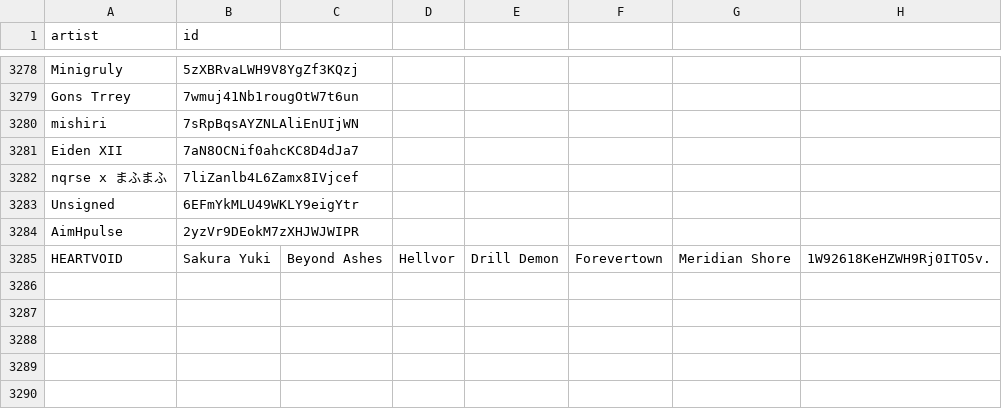
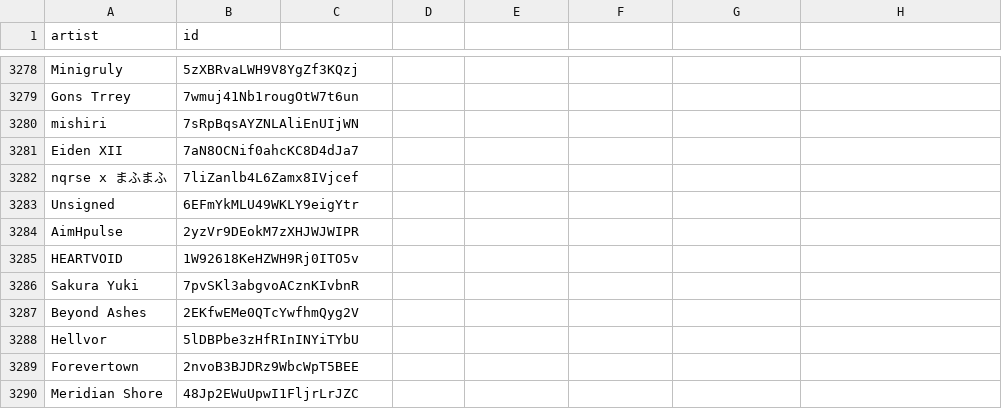
Before and after one commit to BenediktBahl/spotify-ai-blocker, a CSV file: SpotifyAiArtists.csv, drawn as a sheet; only a part is shown, gaps mark what is left out.

Commit message:
fix, +5

```diff
--- a/SpotifyAiArtists.csv
+++ b/SpotifyAiArtists.csv
@@ -3284,2 +3284,7 @@ Unsigned,6EFmYkMLU49WKLY9eigYtr
 AimHpulse,2yzVr9DEokM7zXHJWJWIPR
-HEARTVOID,  Sakura Yuki, Beyond Ashes, Hellvor, Drill Demon, Forevertown, Meridian Shore,1W92618KeHZWH9Rj0ITO5v.
+HEARTVOID,1W92618KeHZWH9Rj0ITO5v
+Sakura Yuki,7pvSKl3abgvoACznKIvbnR
+Beyond Ashes,2EKfwEMe0QTcYwfhmQyg2V
+Hellvor,5lDBPbe3zHfRInINYiTYbU
+Forevertown,2nvoB3BJDRz9WbcWpT5BEE
+Meridian Shore,48Jp2EWuUpwI1FljrLrJZC
```
